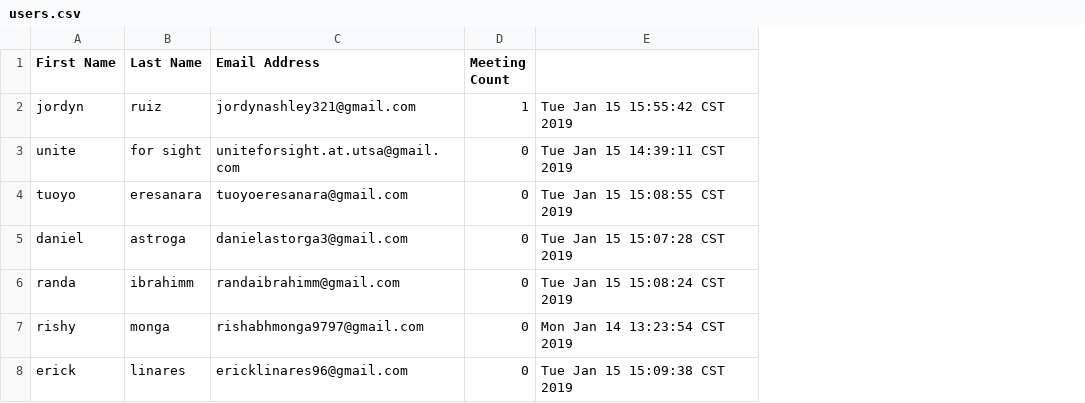
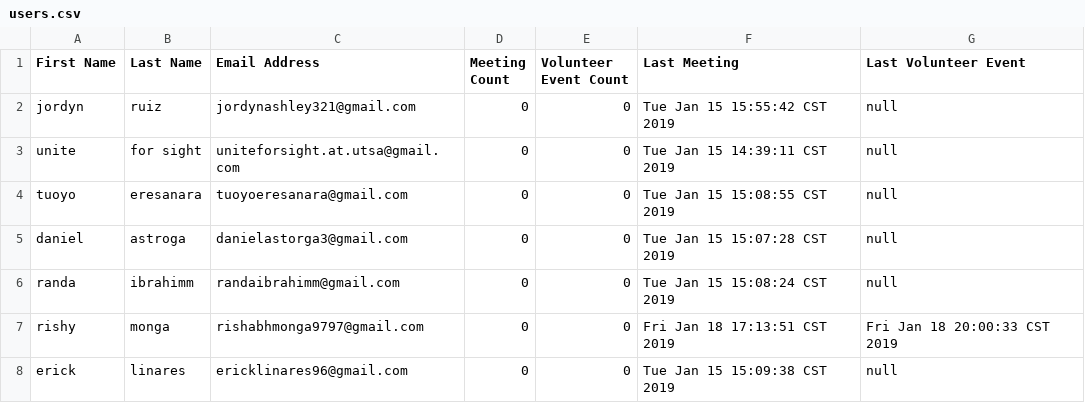
Before and after one commit to rishy97/UFSApp, a CSV file: UFSApp/data/users.csv, drawn as a sheet; addresses are those after the commit; the diff names each change by its address in the sheet, - before the commit and + after, or states it on an @@ line.

```diff
--- a/UFSApp/data/users.csv
+++ b/UFSApp/data/users.csv
+column E (Volunteer Event Count), rows 2-8: all 0
+column G (Last Volunteer Event), rows 2-8: null | null | null | null | null | Fri Jan 18 20:00:33 CST 2019 | null
-F1: (empty)
+F1: Last Meeting
-D2 (Meeting Count): 1
+D2 (Meeting Count): 0
-F7 (Last Meeting): Mon Jan 14 13:23:54 CST 2019
+F7 (Last Meeting): Fri Jan 18 17:13:51 CST 2019
```
Also changed, not shown: 21 other files.
